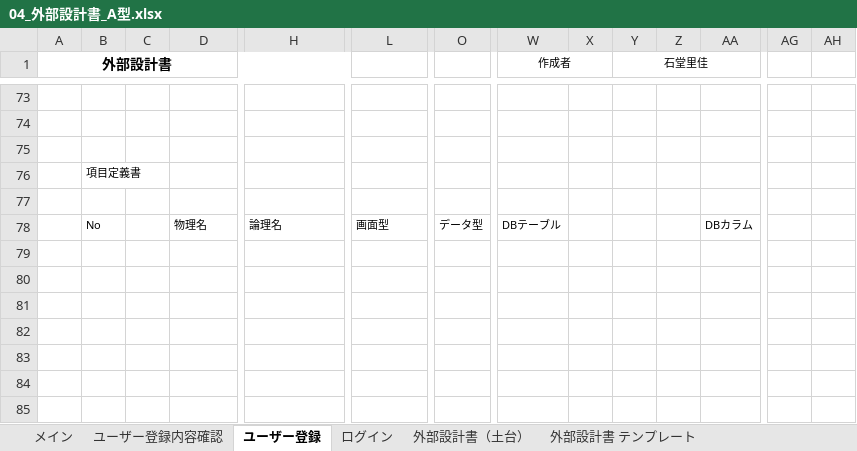
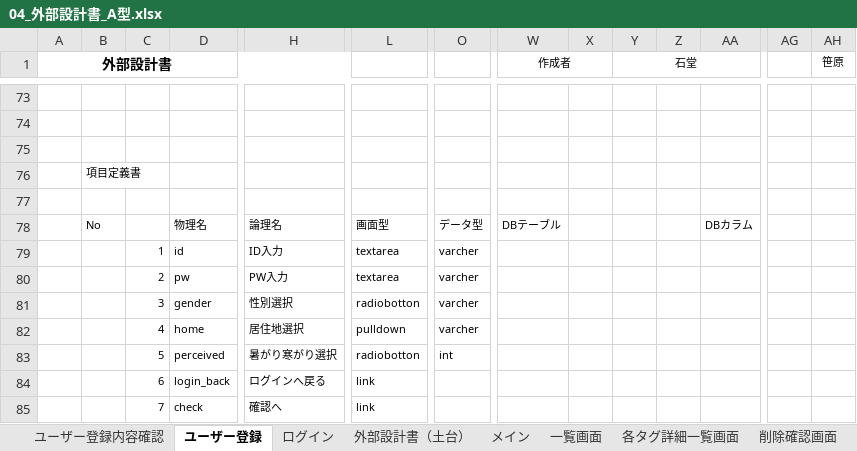
Before and after one commit to dojo2023/C-4, an Excel workbook: doc/04_外部設計書_A型.xlsx, sheet ユーザー登録, drawn as a sheet; only a part is shown, gaps mark what is left out; values as stored, in another font and other column widths than the file's, no borders; charts and pictures not drawn; rows hold the shown columns only; the diff names each change by its address in the sheet, - before the commit and + after, or states it on an @@ line.

Commit message:
外部設計書全反映済み

```diff
--- a/doc/04_外部設計書_A型.xlsx (sheet ユーザー登録)
+++ b/doc/04_外部設計書_A型.xlsx (sheet ユーザー登録)
+sheet tab: 一覧画面
+sheet tab: 各タグ詳細一覧画面
+sheet tab: 削除確認画面
@@ sheet tab order changed: ユーザー登録内容確認 | ユーザー登録 | ログイン | 外部設計書（土台） | メイン | 一覧画面 | 各タグ詳細一覧画面 | 削除確認画面 @@
-Y1: 石堂里佳
+Y1: 石堂
-AH1: (empty)
+AH1: 笹原
+row 79:  |  | 1 | id | ID入力 | textarea | varcher
+row 80:  |  | 2 | pw | PW入力 | textarea | varcher
+row 81:  |  | 3 | gender | 性別選択 | radiobotton | varcher
+row 82:  |  | 4 | home | 居住地選択 | pulldown | varcher
+row 83:  |  | 5 | perceived | 暑がり寒がり選択 | radiobotton | int
+row 84:  |  | 6 | login_back | ログインへ戻る | link
+row 85:  |  | 7 | check | 確認へ | link
```
Also changed, not shown: sheet ユーザー登録内容確認, other sheet tabs, charts or pictures, 1 other file.
